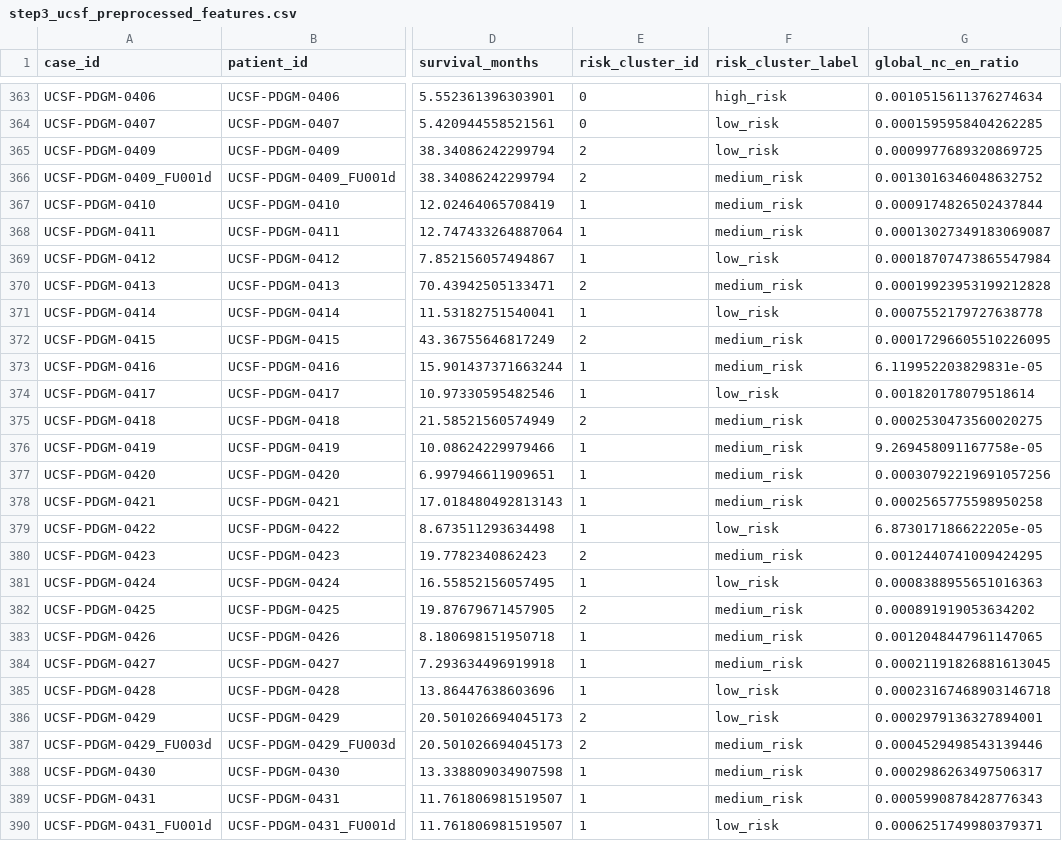
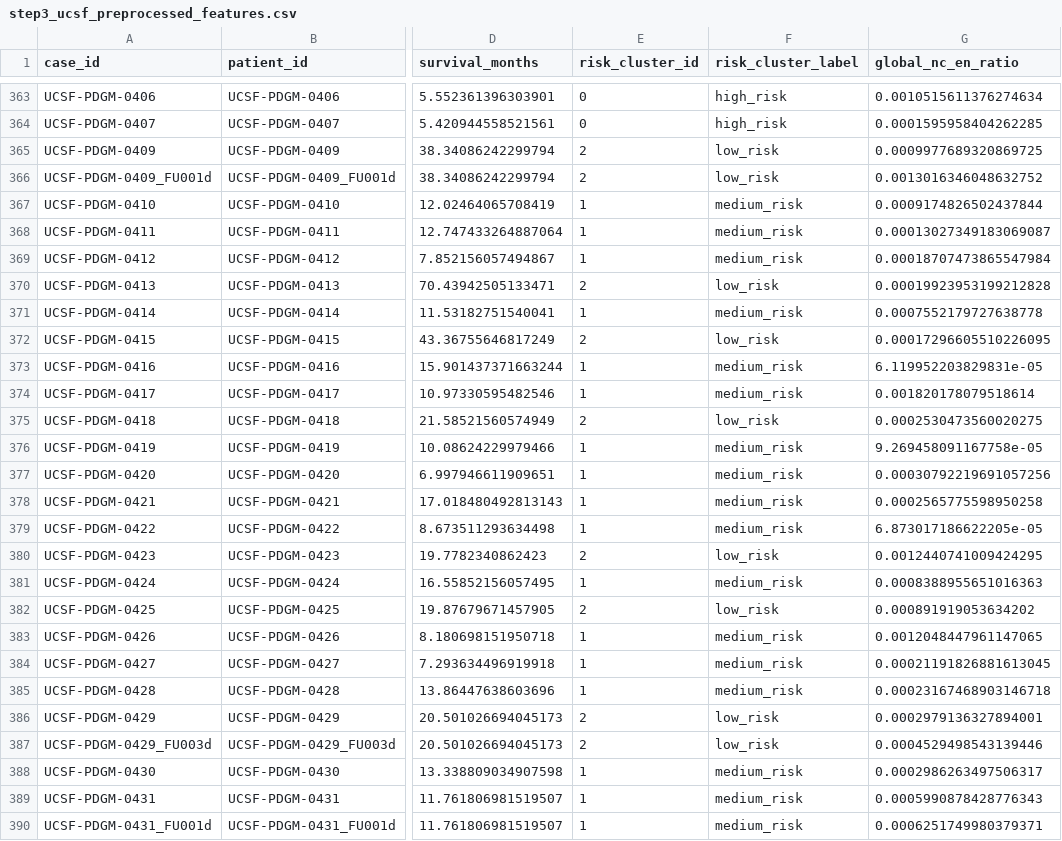
Before and after one commit to ReedamChou/GBM-Multimodal-Clustering, a CSV file: outputs/new/step3_ucsf_preprocessed_features.csv, drawn as a sheet; only a part is shown, gaps mark what is left out; the diff covers the shown part only; the diff names each change by its address in the sheet, - before the commit and + after, or states it on an @@ line.

```diff
--- a/outputs/new/step3_ucsf_preprocessed_features.csv
+++ b/outputs/new/step3_ucsf_preprocessed_features.csv
-F364 (risk_cluster_label): low_risk
+F364 (risk_cluster_label): high_risk
-F366 (risk_cluster_label): medium_risk
+F366 (risk_cluster_label): low_risk
-F369 (risk_cluster_label): low_risk
+F369 (risk_cluster_label): medium_risk
-F370 (risk_cluster_label): medium_risk
+F370 (risk_cluster_label): low_risk
-F371 (risk_cluster_label): low_risk
+F371 (risk_cluster_label): medium_risk
-F372 (risk_cluster_label): medium_risk
+F372 (risk_cluster_label): low_risk
-F374 (risk_cluster_label): low_risk
+F374 (risk_cluster_label): medium_risk
-F375 (risk_cluster_label): medium_risk
+F375 (risk_cluster_label): low_risk
-F379 (risk_cluster_label): low_risk
+F379 (risk_cluster_label): medium_risk
-F380 (risk_cluster_label): medium_risk
+F380 (risk_cluster_label): low_risk
-F381 (risk_cluster_label): low_risk
+F381 (risk_cluster_label): medium_risk
-F382 (risk_cluster_label): medium_risk
+F382 (risk_cluster_label): low_risk
-F385 (risk_cluster_label): low_risk
+F385 (risk_cluster_label): medium_risk
-F387 (risk_cluster_label): medium_risk
+F387 (risk_cluster_label): low_risk
-F390 (risk_cluster_label): low_risk
+F390 (risk_cluster_label): medium_risk
```
Also changed, not shown: 176 edited cells elsewhere in this file, outputs/new/step2_ucsf_clustered.csv, 30 other files.
